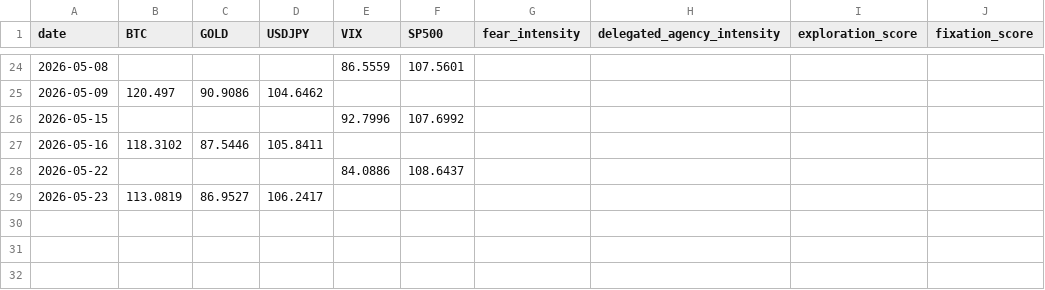
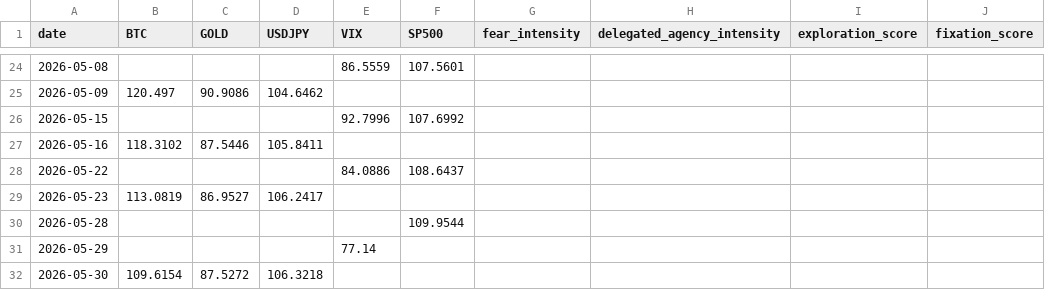
Before and after one commit to ecoin-project/ecoin-public, a CSV file: outputs/combined_normalized_trends.csv, drawn as a sheet; only a part is shown, gaps mark what is left out; the diff names each change by its address in the sheet, - before the commit and + after, or states it on an @@ line.

```diff
--- a/outputs/combined_normalized_trends.csv
+++ b/outputs/combined_normalized_trends.csv
+row 30: 2026-05-28 |  |  |  |  | 109.9544
+row 31: 2026-05-29 |  |  |  | 77.14
+row 32: 2026-05-30 | 109.6154 | 87.5272 | 106.3218
```
Also changed, not shown: outputs/master_summary.csv, 5 other files.
